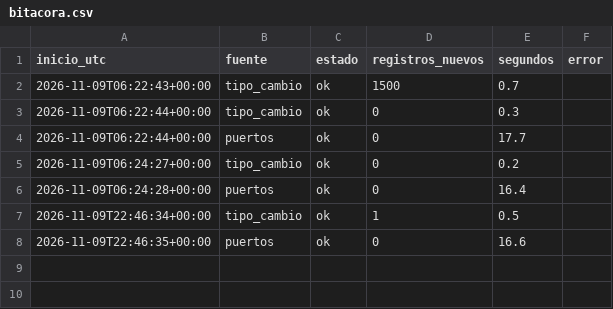
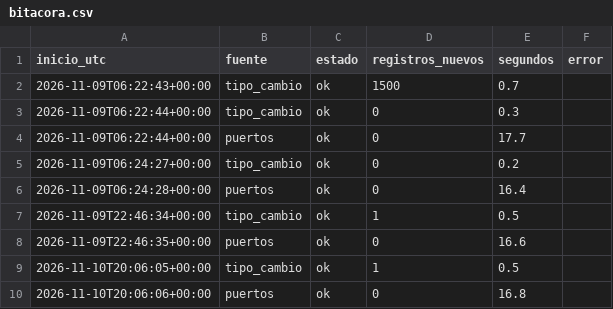
Before and after one commit to SantiagoPro1/BusCol, a CSV file: data/bronce/bitacora.csv, drawn as a sheet.

```diff
--- a/data/bronce/bitacora.csv
+++ b/data/bronce/bitacora.csv
@@ -8 +8,3 @@ inicio_utc,fuente,estado,registros_nuevos,segundos,error
 2026-11-09T22:46:35+00:00,puertos,ok,0,16.6,
+2026-11-10T20:06:05+00:00,tipo_cambio,ok,1,0.5,
+2026-11-10T20:06:06+00:00,puertos,ok,0,16.8,
```
Also changed, not shown: 1 other file.
